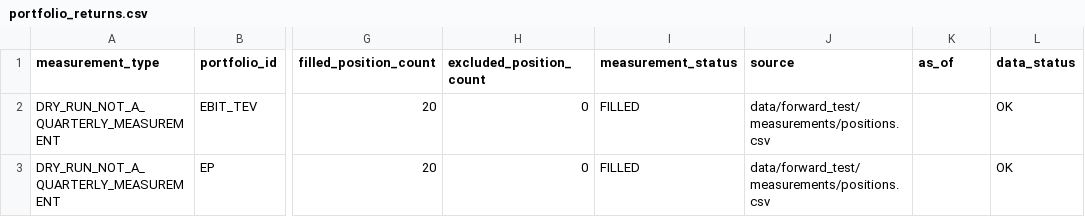
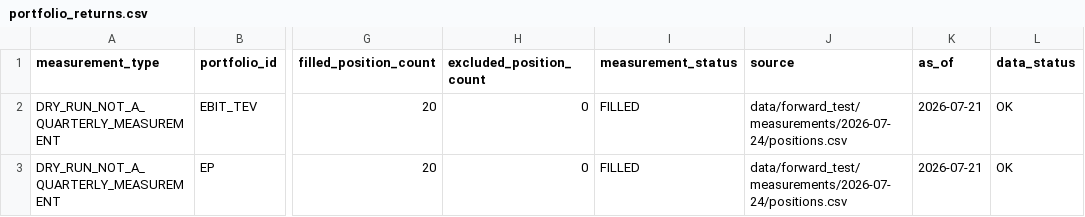
Before and after one commit to quan-sys/m-y-n-, a CSV file: data/forward_test/measurements/2026-07-24/portfolio_returns.csv, drawn as a sheet; only a part is shown, gaps mark what is left out; the diff names each change by its address in the sheet, - before the commit and + after, or states it on an @@ line.

Commit message:
Fix forward-test measurement lookback

```diff
--- a/data/forward_test/measurements/2026-07-24/portfolio_returns.csv
+++ b/data/forward_test/measurements/2026-07-24/portfolio_returns.csv
-J2:J3 (source): data/forward_test/measurements/positions.csv
+J2:J3 (source): data/forward_test/measurements/2026-07-24/positions.csv
-K2:K3 (as_of): (empty)
+K2:K3 (as_of): 2026-07-21
```
Also changed, not shown: data/forward_test/measurements/2026-07-24/MANIFEST.csv, 2 other files.
